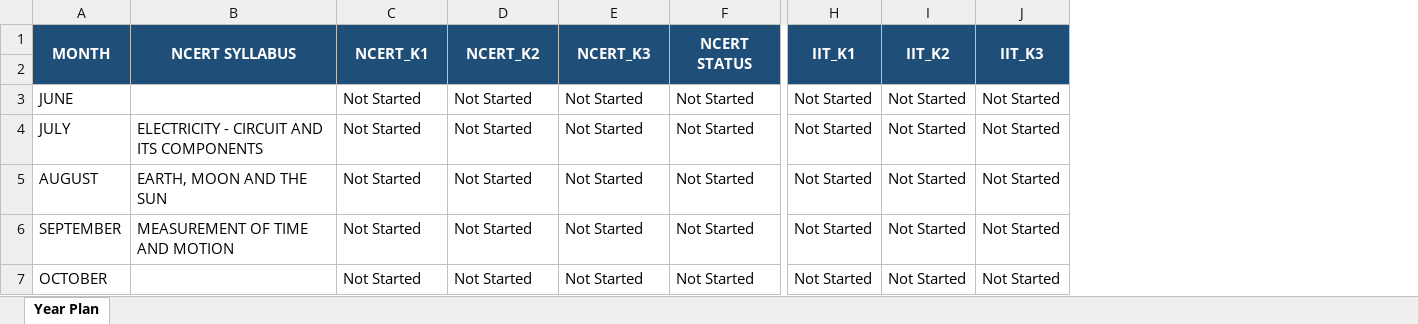
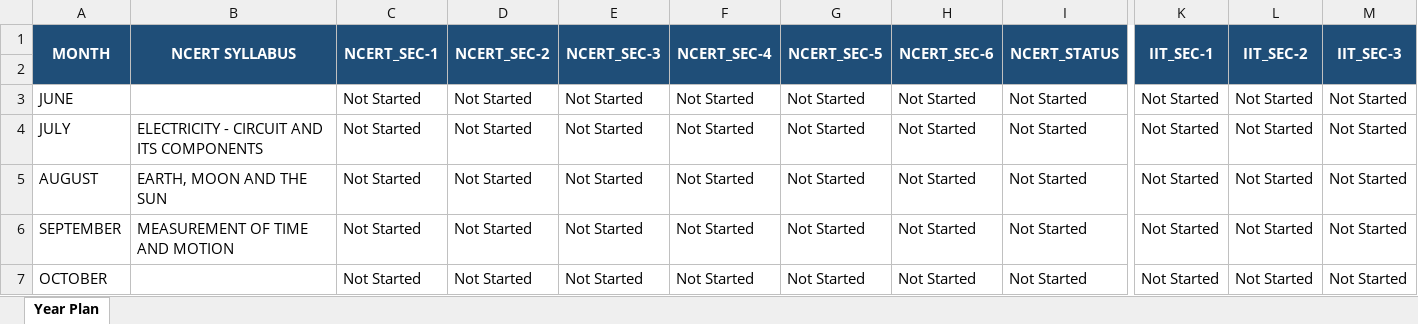
Before and after one commit to ramnath123indus/science-teachers-year-plan-tracking, an Excel workbook: server/master-excel-files/Kailash_PHYSICS_Grade 7.xlsx, sheet Year Plan, drawn as a sheet; only a part is shown, gaps mark what is left out; values as stored, in another font and other column widths than the file's, no borders; addresses are those after the commit; the diff names each change by its address in the sheet, - before the commit and + after, or states it on an @@ line.

Commit message:
Add files via upload

```diff
--- a/server/master-excel-files/Kailash_PHYSICS_Grade 7.xlsx (sheet Year Plan)
+++ b/server/master-excel-files/Kailash_PHYSICS_Grade 7.xlsx (sheet Year Plan)
+column G (NCERT_SEC-5), rows 3-7: all Not Started
+column H (NCERT_SEC-6), rows 3-7: all Not Started
+column I (NCERT_STATUS), rows 3-7: all Not Started
-C1: NCERT_K1
+C1: NCERT_SEC-1
-D1: NCERT_K2
+D1: NCERT_SEC-2
-E1: NCERT_K3
+E1: NCERT_SEC-3
-F1: NCERT STATUS
+F1: NCERT_SEC-4
-K1: IIT_K1
+K1: IIT_SEC-1
-L1: IIT_K2
+L1: IIT_SEC-2
-M1: IIT_K3
+M1: IIT_SEC-3
```
